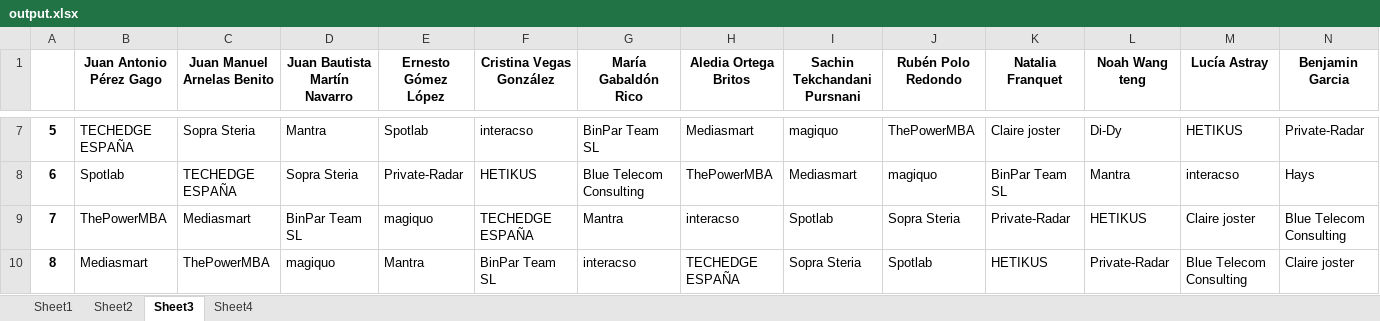
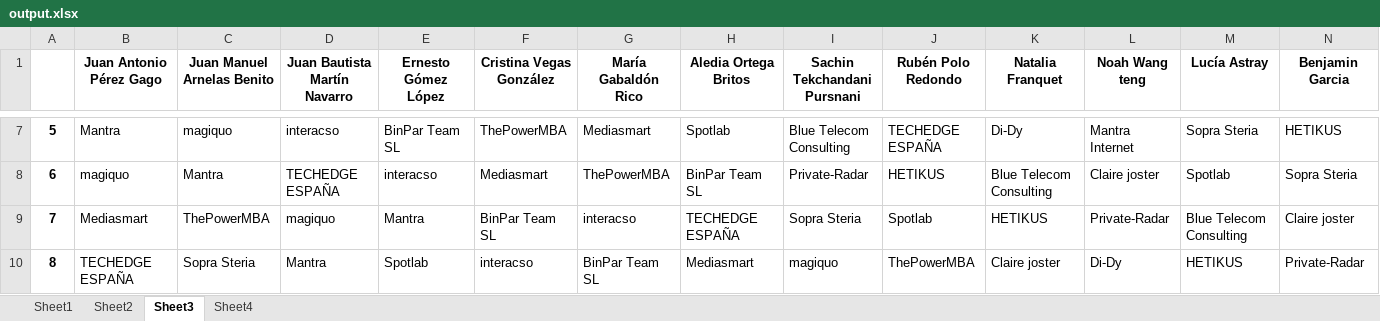
Before and after one commit to albertogcmr/hiring-week-IH-tinder-matching, an Excel workbook: output/output.xlsx, sheet Sheet3, drawn as a sheet; only a part is shown, gaps mark what is left out; values as stored, in another font and other column widths than the file's, no borders; removed rows and columns are numbered as before the commit, all else as after; rows hold the shown columns only; the diff covers the shown part only; the diff names each change by its address in the sheet, - before the commit and + after, or states it on an @@ line.

```diff
--- a/output/output.xlsx (sheet Sheet3)
+++ b/output/output.xlsx (sheet Sheet3)
-B7 (Juan Antonio Pérez Gago): TECHEDGE ESPAÑA
+B7 (Juan Antonio Pérez Gago): Mantra
-C7 (Juan Manuel Arnelas Benito): Sopra Steria
+C7 (Juan Manuel Arnelas Benito): magiquo
-D7 (Juan Bautista Martín Navarro): Mantra
+D7 (Juan Bautista Martín Navarro): interacso
-E7 (Ernesto Gómez López): Spotlab
+E7 (Ernesto Gómez López): BinPar Team SL
-F7 (Cristina Vegas González): interacso
+F7 (Cristina Vegas González): ThePowerMBA
-G7 (María Gabaldón Rico): BinPar Team SL
+G7 (María Gabaldón Rico): Mediasmart
-H7 (Aledia Ortega Britos): Mediasmart
+H7 (Aledia Ortega Britos): Spotlab
-I7 (Sachin Tekchandani Pursnani): magiquo
+I7 (Sachin Tekchandani Pursnani): Blue Telecom Consulting
-J7 (Rubén Polo Redondo): ThePowerMBA
+J7 (Rubén Polo Redondo): TECHEDGE ESPAÑA
-K7 (Natalia Franquet): Claire joster
+K7 (Natalia Franquet): Di-Dy
-L7 (Noah Wang teng): Di-Dy
+L7 (Noah Wang teng): Mantra Internet
-M7 (Lucía Astray): HETIKUS
+M7 (Lucía Astray): Sopra Steria
-N7 (Benjamin Garcia): Private-Radar
+N7 (Benjamin Garcia): HETIKUS
-B8 (Juan Antonio Pérez Gago): Spotlab
+B8 (Juan Antonio Pérez Gago): magiquo
-C8 (Juan Manuel Arnelas Benito): TECHEDGE ESPAÑA
+C8 (Juan Manuel Arnelas Benito): Mantra
-D8 (Juan Bautista Martín Navarro): Sopra Steria
+D8 (Juan Bautista Martín Navarro): TECHEDGE ESPAÑA
-E8 (Ernesto Gómez López): Private-Radar
+E8 (Ernesto Gómez López): interacso
-F8 (Cristina Vegas González): HETIKUS
+F8 (Cristina Vegas González): Mediasmart
-G8 (María Gabaldón Rico): Blue Telecom Consulting
+G8 (María Gabaldón Rico): ThePowerMBA
-H8 (Aledia Ortega Britos): ThePowerMBA
+H8 (Aledia Ortega Britos): BinPar Team SL
-I8 (Sachin Tekchandani Pursnani): Mediasmart
+I8 (Sachin Tekchandani Pursnani): Private-Radar
-J8 (Rubén Polo Redondo): magiquo
+J8 (Rubén Polo Redondo): HETIKUS
-K8 (Natalia Franquet): BinPar Team SL
+K8 (Natalia Franquet): Blue Telecom Consulting
-L8 (Noah Wang teng): Mantra
+L8 (Noah Wang teng): Claire joster
-M8 (Lucía Astray): interacso
+M8 (Lucía Astray): Spotlab
-N8 (Benjamin Garcia): Hays
+N8 (Benjamin Garcia): Sopra Steria
-row 9: 7 | ThePowerMBA | Mediasmart | BinPar Team SL | magiquo | TECHEDGE ESPAÑA | Mantra | interacso | Spotlab | Sopra Steria | Private-Radar | HETIKUS | Claire joster | Blue Telecom Consulting
-A9: 8
+A9: 7
+row 10: 8 | TECHEDGE ESPAÑA | Sopra Steria | Mantra | Spotlab | interacso | BinPar Team SL | Mediasmart | magiquo | ThePowerMBA | Claire joster | Di-Dy | HETIKUS | Private-Radar
```
Also changed, not shown: 2 added rows, 2 removed rows and 60 edited cells elsewhere in this sheet, sheet Sheet1, sheet Sheet2, 2 other files.
